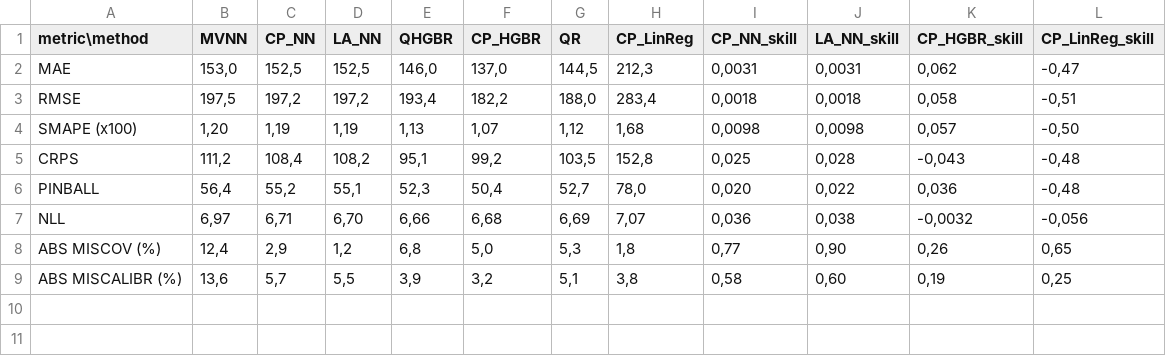
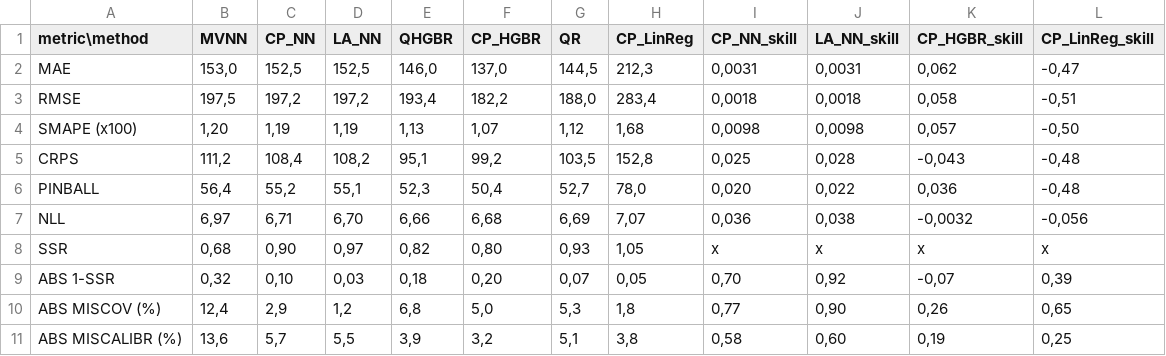
Before and after one commit to MischaDy/electricity-uq, a CSV file: metrics_comparison_test_skill.csv, drawn as a sheet; the diff names each change by its address in the sheet, - before the commit and + after, or states it on an @@ line.

Commit message:
update skill score table (modded SSR)

```diff
--- a/metrics_comparison_test_skill.csv
+++ b/metrics_comparison_test_skill.csv
+row 8: SSR | 0,68 | 0,90 | 0,97 | 0,82 | 0,80 | 0,93 | 1,05 | x | x | x | x
+row 9: ABS 1-SSR | 0,32 | 0,10 | 0,03 | 0,18 | 0,20 | 0,07 | 0,05 | 0,70 | 0,92 | -0,07 | 0,39
```
